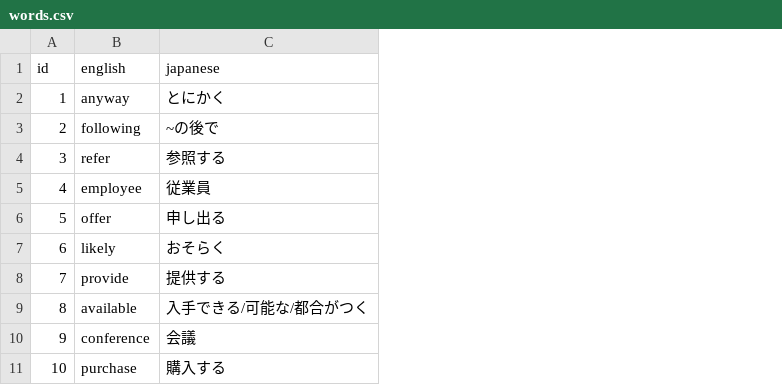
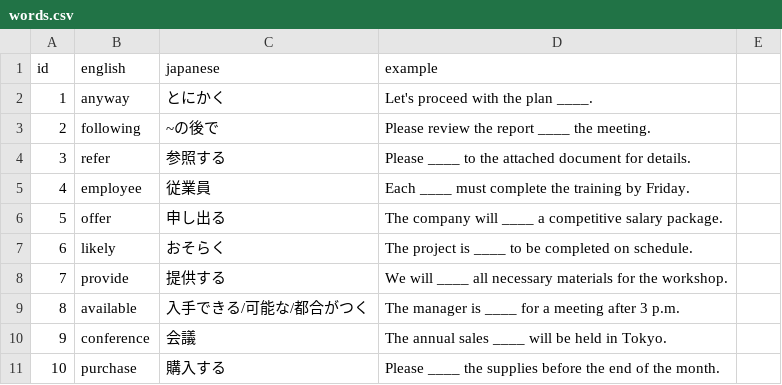
Before and after one commit to uni375/ToeicWordTest, a CSV file: words.csv, drawn as a sheet; only a part is shown; the diff names each change by its address in the sheet, - before the commit and + after, or states it on an @@ line.

Commit message:
add example sentences to quiz

```diff
--- a/words.csv
+++ b/words.csv
+column D (example), rows 2-11: Let's proceed with the plan ____. | Please review the report ____ the meeting. | Please ____ to the attached document for details. | Each ____ must complete the training by Friday. | The company will ____ a competitive salary package. | The project is ____ to be completed on schedule. | We will ____ all necessary materials for the workshop. | The manager is ____ for a meeting after 3 p.m. | The annual sales ____ will be held in Tokyo. | Please ____ the supplies before the end of the month.
+column E, empty
```
Also changed, not shown: 2 other files.
